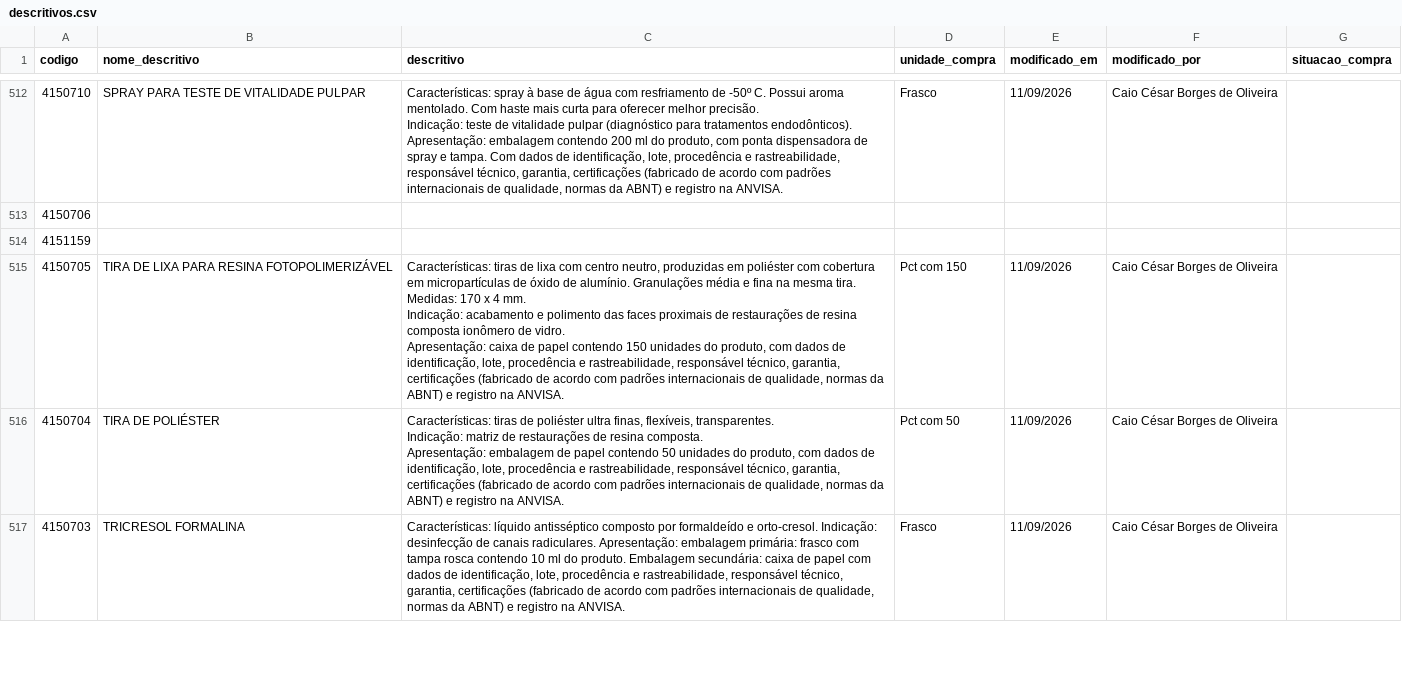
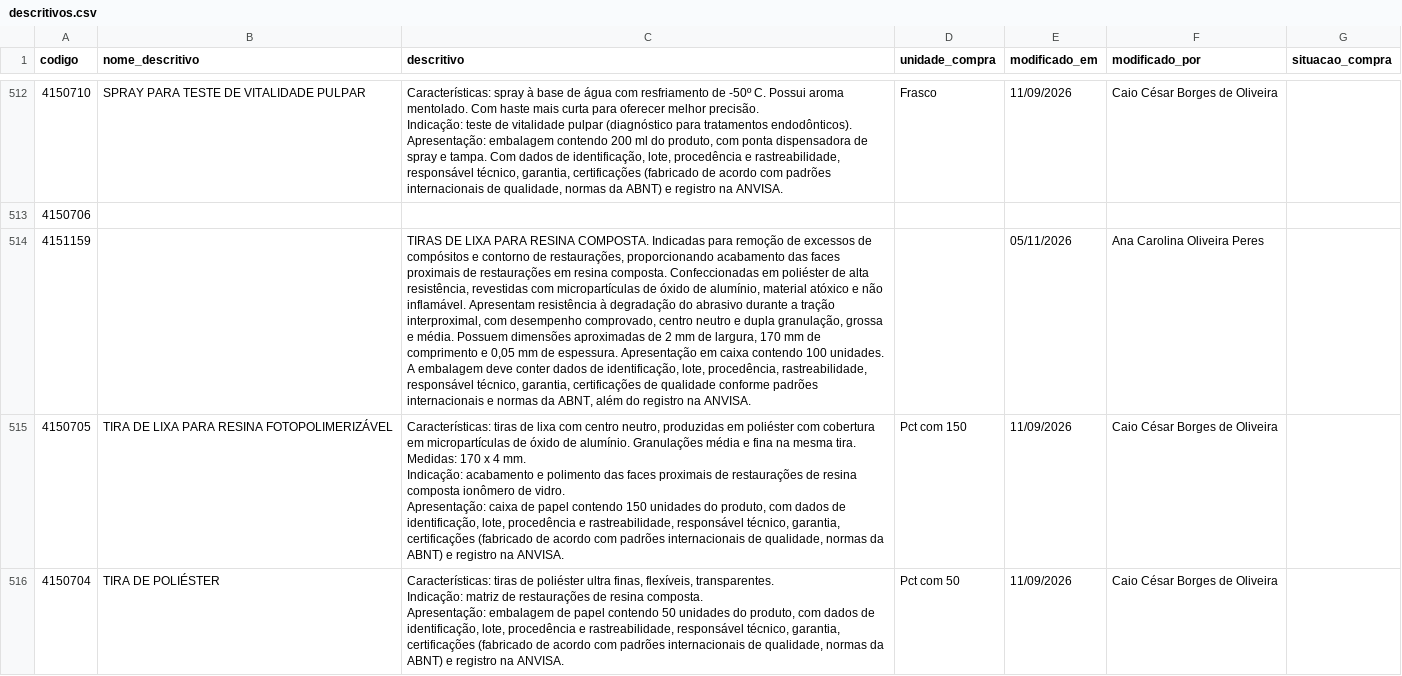
Before and after one commit to csmonteserrat/guiailustrado, a CSV file: descritivos/descritivos.csv, drawn as a sheet; only a part is shown, gaps mark what is left out; the shorter side is filled out with more unchanged rows; the diff covers the shown part only; the diff names each change by its address in the sheet, - before the commit and + after, or states it on an @@ line.

Commit message:
Editor: atualiza descritivos/descritivos.csv (3 descritivos)

```diff
--- a/descritivos/descritivos.csv
+++ b/descritivos/descritivos.csv
-C514 (descritivo): (empty)
+C514 (descritivo): TIRAS DE LIXA PARA RESINA COMPOSTA. Indicadas para remoção de excessos de compósitos e contorno de restaurações, proporcionando acabamento das faces proximais de restaurações em resina composta. Confeccionadas em poliéster de alta resistência, revestidas com micropartículas de óxido de alumínio, material atóxico e não inflamável. Apresentam resistência à degradação do abrasivo durante a tração interproximal, com desempenho comprovado, centro neutro e dupla granulação, grossa e média. Possuem dimensões aproximadas de 2 mm de largura, 170 mm de comprimento e 0,05 mm de espessura. Apresentação em caixa contendo 100 unidades. A embalagem deve conter dados de identificação, lote, procedência, rastreabilidade, responsável técnico, garantia, certificações de qualidade conforme padrões internacionais e normas da ABNT, além do registro na ANVISA.
-E514 (modificado_em): (empty)
+E514 (modificado_em): 05/11/2026
-F514 (modificado_por): (empty)
+F514 (modificado_por): Ana Carolina Oliveira Peres
```
Also changed, not shown: 1 added row and 3 edited cells elsewhere in this file.
